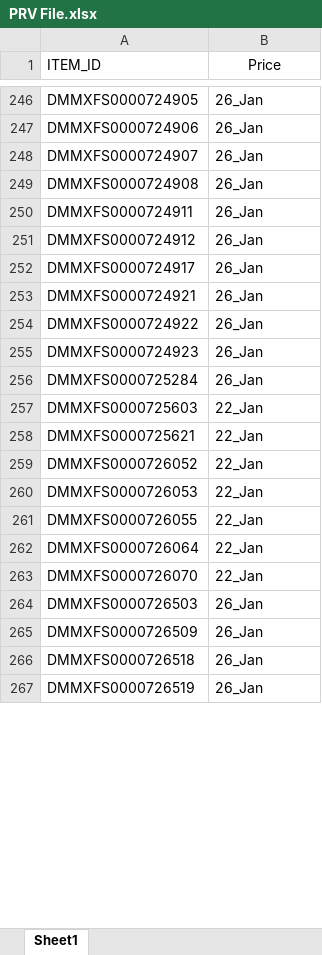
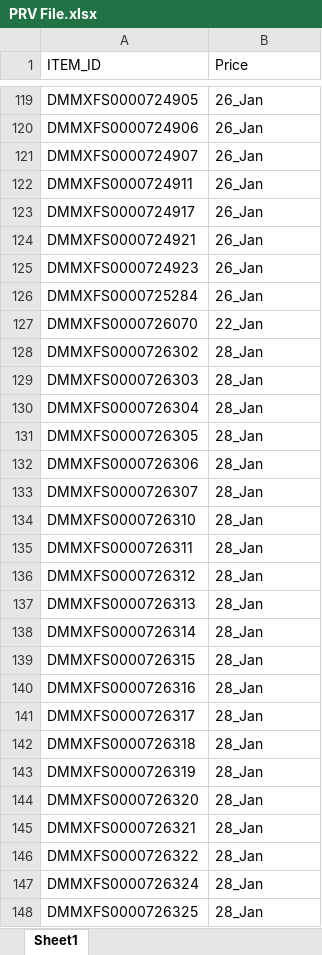
Before and after one commit to abs137/ReleaseCheck, an Excel workbook: PRV File.xlsx, sheet Sheet1, drawn as a sheet; only a part is shown, gaps mark what is left out; the shorter side is filled out with more unchanged rows; values as stored, in another font and other column widths than the file's, no borders; removed rows and columns are numbered as before the commit, all else as after; the diff covers the shown part only; the diff names each change by its address in the sheet, - before the commit and + after, or states it on an @@ line.

Commit message:
Add files via upload

```diff
--- a/PRV File.xlsx (sheet Sheet1)
+++ b/PRV File.xlsx (sheet Sheet1)
-B1 alignment: center
+B1 alignment: left
-row 249: DMMXFS0000724908 | 26_Jan
-row 251: DMMXFS0000724912 | 26_Jan
-row 254: DMMXFS0000724922 | 26_Jan
-row 257: DMMXFS0000725603 | 22_Jan
-row 258: DMMXFS0000725621 | 22_Jan
-row 259: DMMXFS0000726052 | 22_Jan
-row 260: DMMXFS0000726053 | 22_Jan
-row 261: DMMXFS0000726055 | 22_Jan
-row 262: DMMXFS0000726064 | 22_Jan
+row 128: DMMXFS0000726302 | 28_Jan
+row 129: DMMXFS0000726303 | 28_Jan
+row 130: DMMXFS0000726304 | 28_Jan
+row 131: DMMXFS0000726305 | 28_Jan
+row 132: DMMXFS0000726306 | 28_Jan
+row 133: DMMXFS0000726307 | 28_Jan
+row 134: DMMXFS0000726310 | 28_Jan
+row 135: DMMXFS0000726311 | 28_Jan
+row 136: DMMXFS0000726312 | 28_Jan
+row 137: DMMXFS0000726313 | 28_Jan
+row 138: DMMXFS0000726314 | 28_Jan
+row 139: DMMXFS0000726315 | 28_Jan
+row 140: DMMXFS0000726316 | 28_Jan
+row 141: DMMXFS0000726317 | 28_Jan
+row 142: DMMXFS0000726318 | 28_Jan
+row 143: DMMXFS0000726319 | 28_Jan
+row 144: DMMXFS0000726320 | 28_Jan
+row 145: DMMXFS0000726321 | 28_Jan
+row 146: DMMXFS0000726322 | 28_Jan
+row 147: DMMXFS0000726324 | 28_Jan
+row 148: DMMXFS0000726325 | 28_Jan
```
Also changed, not shown: 373 added rows, 480 removed rows and 226 edited cells elsewhere in this sheet.
